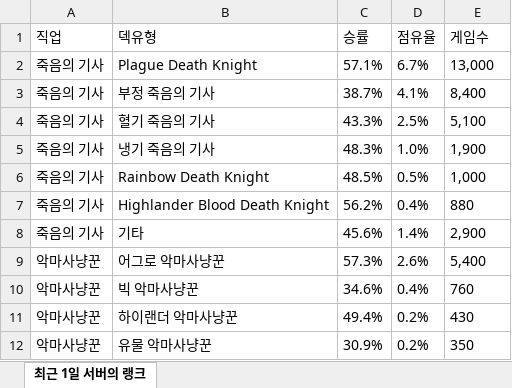
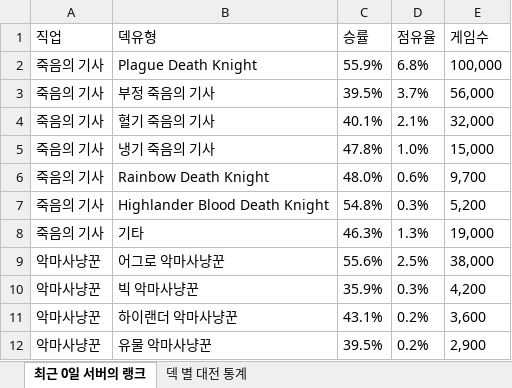
Before and after one commit to tlthr764/codingon_project_03, an Excel workbook: hs_meta.xlsx, sheet 최근 0일 서버의 랭크, drawn as a sheet; only a part is shown; values as stored, in another font and other column widths than the file's, no borders; the diff covers the shown part only; the diff names each change by its address in the sheet, - before the commit and + after, or states it on an @@ line.

```diff
--- a/hs_meta.xlsx (sheet 최근 0일 서버의 랭크)
+++ b/hs_meta.xlsx (sheet 최근 0일 서버의 랭크)
-sheet tab: 최근 1일 서버의 랭크
+sheet tab: 최근 0일 서버의 랭크
+sheet tab: 덱 별 대전 통계
-C2 (승률): 57.1%
+C2 (승률): 55.9%
-D2 (점유율): 6.7%
+D2 (점유율): 6.8%
-E2 (게임수): 13,000
+E2 (게임수): 100,000
-C3 (승률): 38.7%
+C3 (승률): 39.5%
-D3 (점유율): 4.1%
+D3 (점유율): 3.7%
-E3 (게임수): 8,400
+E3 (게임수): 56,000
-C4 (승률): 43.3%
+C4 (승률): 40.1%
-D4 (점유율): 2.5%
+D4 (점유율): 2.1%
-E4 (게임수): 5,100
+E4 (게임수): 32,000
-C5 (승률): 48.3%
+C5 (승률): 47.8%
-E5 (게임수): 1,900
+E5 (게임수): 15,000
-C6 (승률): 48.5%
+C6 (승률): 48.0%
-D6 (점유율): 0.5%
+D6 (점유율): 0.6%
-E6 (게임수): 1,000
+E6 (게임수): 9,700
-C7 (승률): 56.2%
+C7 (승률): 54.8%
-D7 (점유율): 0.4%
+D7 (점유율): 0.3%
-E7 (게임수): 880
+E7 (게임수): 5,200
-C8 (승률): 45.6%
+C8 (승률): 46.3%
-D8 (점유율): 1.4%
+D8 (점유율): 1.3%
-E8 (게임수): 2,900
+E8 (게임수): 19,000
-C9 (승률): 57.3%
+C9 (승률): 55.6%
-D9 (점유율): 2.6%
+D9 (점유율): 2.5%
-E9 (게임수): 5,400
+E9 (게임수): 38,000
-C10 (승률): 34.6%
+C10 (승률): 35.9%
-D10 (점유율): 0.4%
+D10 (점유율): 0.3%
-E10 (게임수): 760
+E10 (게임수): 4,200
-C11 (승률): 49.4%
+C11 (승률): 43.1%
-E11 (게임수): 430
+E11 (게임수): 3,600
-C12 (승률): 30.9%
+C12 (승률): 39.5%
-E12 (게임수): 350
+E12 (게임수): 2,900
```
Also changed, not shown: 2 added rows, 2 removed rows and 140 edited cells elsewhere in this sheet, hs_legend.xlsx, 5 other files.
